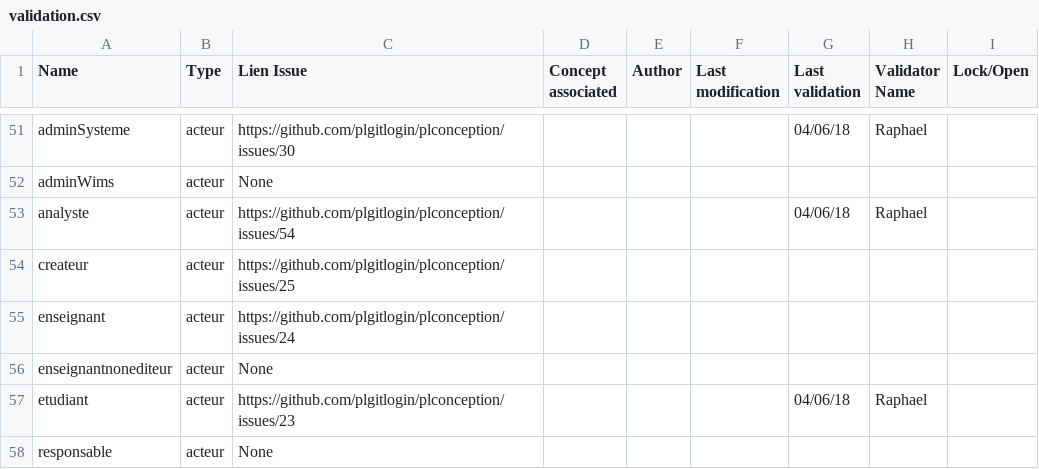
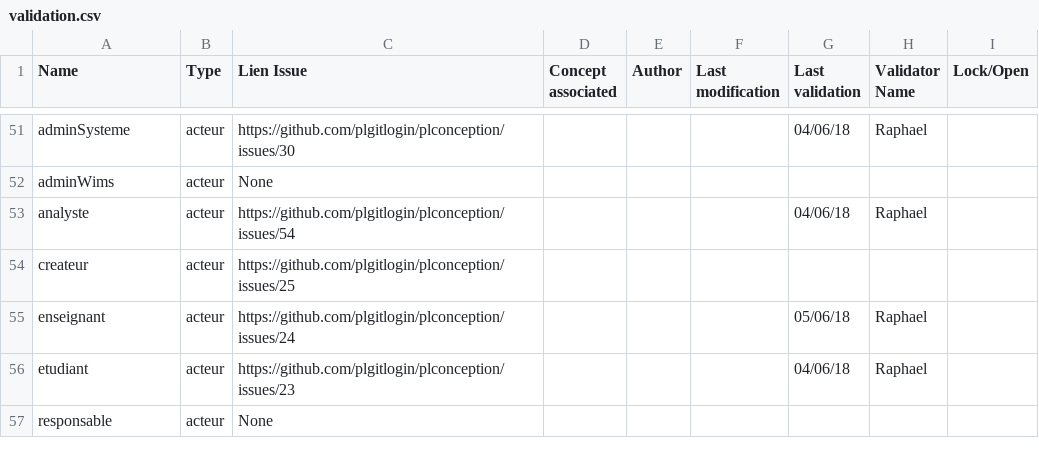
Before and after one commit to PremierLangage/plconception, a CSV file: validation.csv, drawn as a sheet; only a part is shown, gaps mark what is left out.

Commit message:
Validation acteur

```diff
--- a/validation.csv
+++ b/validation.csv
@@ -54,4 +54,3 @@ analyste,acteur,https://github.com/plgitlogin/plconception/issues/54,,,,04/06/18
 createur,acteur,https://github.com/plgitlogin/plconception/issues/25,,,,,,
-enseignant,acteur,https://github.com/plgitlogin/plconception/issues/24,,,,,,
-enseignantnonediteur,acteur,None,,,,,,
+enseignant,acteur,https://github.com/plgitlogin/plconception/issues/24,,,,05/06/18,Raphael,
 etudiant,acteur,https://github.com/plgitlogin/plconception/issues/23,,,,04/06/18,Raphael,
```
Also changed, not shown: 1 other file.
